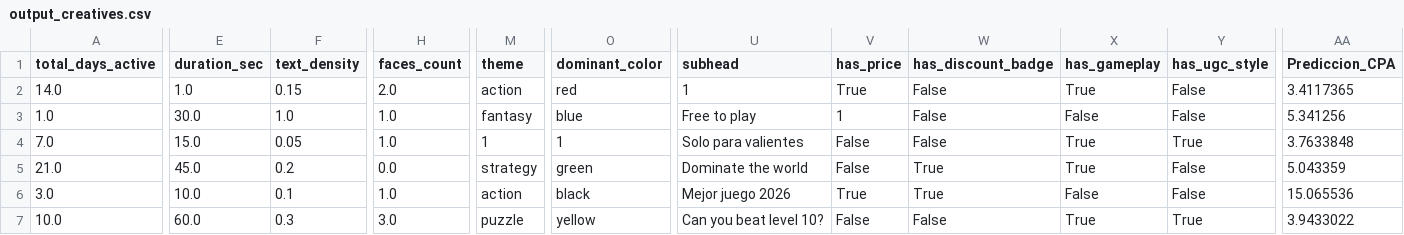
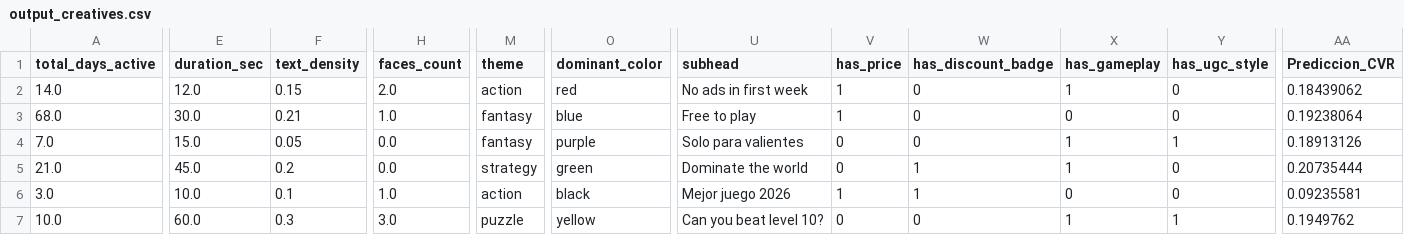
Before and after one commit to HackupcMarsonauSmadex/main_repository, a CSV file: data/output_creatives.csv, drawn as a sheet; only a part is shown, gaps mark what is left out; the diff covers the shown part only; the diff names each change by its address in the sheet, - before the commit and + after, or states it on an @@ line.

```diff
--- a/data/output_creatives.csv
+++ b/data/output_creatives.csv
-AA1: Prediccion_CPA
+AA1: Prediccion_CVR
-E2 (duration_sec): 1.0
+E2 (duration_sec): 12.0
-U2 (subhead): 1
+U2 (subhead): No ads in first week
-V2 (has_price): True
+V2 (has_price): 1
-W2:W4 (has_discount_badge): False
+W2:W4 (has_discount_badge): 0
-X2 (has_gameplay): True
+X2 (has_gameplay): 1
-Y2:Y3 (has_ugc_style): False
+Y2:Y3 (has_ugc_style): 0
-AA2 (Prediccion_CVR): 3.4117365
+AA2 (Prediccion_CVR): 0.18439062
-A3 (total_days_active): 1.0
+A3 (total_days_active): 68.0
-F3 (text_density): 1.0
+F3 (text_density): 0.21
-X3 (has_gameplay): False
+X3 (has_gameplay): 0
-AA3 (Prediccion_CVR): 5.341256
+AA3 (Prediccion_CVR): 0.19238064
-H4 (faces_count): 1.0
+H4 (faces_count): 0.0
-M4 (theme): 1
+M4 (theme): fantasy
-O4 (dominant_color): 1
+O4 (dominant_color): purple
-V4:V5 (has_price): False
+V4:V5 (has_price): 0
-X4:X5 (has_gameplay): True
+X4:X5 (has_gameplay): 1
-Y4 (has_ugc_style): True
+Y4 (has_ugc_style): 1
-AA4 (Prediccion_CVR): 3.7633848
+AA4 (Prediccion_CVR): 0.18913126
-W5:W6 (has_discount_badge): True
+W5:W6 (has_discount_badge): 1
-Y5:Y6 (has_ugc_style): False
+Y5:Y6 (has_ugc_style): 0
-AA5 (Prediccion_CVR): 5.043359
+AA5 (Prediccion_CVR): 0.20735444
-V6 (has_price): True
+V6 (has_price): 1
-X6 (has_gameplay): False
+X6 (has_gameplay): 0
-AA6 (Prediccion_CVR): 15.065536
+AA6 (Prediccion_CVR): 0.09235581
-V7 (has_price): False
+V7 (has_price): 0
-W7 (has_discount_badge): False
+W7 (has_discount_badge): 0
-X7 (has_gameplay): True
+X7 (has_gameplay): 1
-Y7 (has_ugc_style): True
+Y7 (has_ugc_style): 1
-AA7 (Prediccion_CVR): 3.9433022
+AA7 (Prediccion_CVR): 0.1949762
```
Also changed, not shown: 9 edited cells elsewhere in this file, data/Import_Corr.csv, data/input_campaign.csv, 2 other files.
